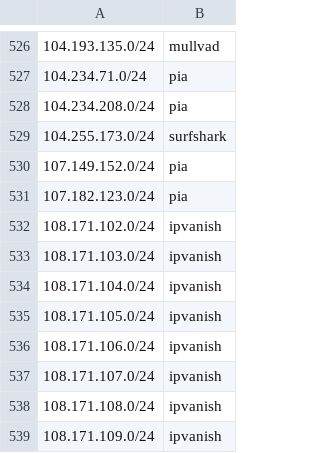
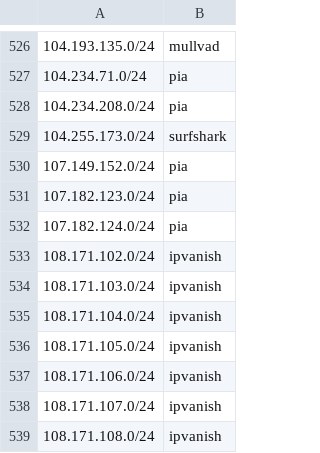
Before and after one commit to k0jir0900/nexus, a TSV file: vpn-finder/segments/vpn-segments-v4-24.tsv, drawn as a sheet; only a part is shown, gaps mark what is left out; the shorter side is filled out with more unchanged rows.

```diff
--- a/vpn-finder/segments/vpn-segments-v4-24.tsv
+++ b/vpn-finder/segments/vpn-segments-v4-24.tsv
@@ -531,2 +531,3 @@
 107.182.123.0/24	pia
+107.182.124.0/24	pia
 108.171.102.0/24	ipvanish
```
Also changed, not shown: vpn-finder/providers/vpn-ipvanish-v4.csv, vpn-finder/providers/vpn-mullvad-v4.csv, 11 other files.
